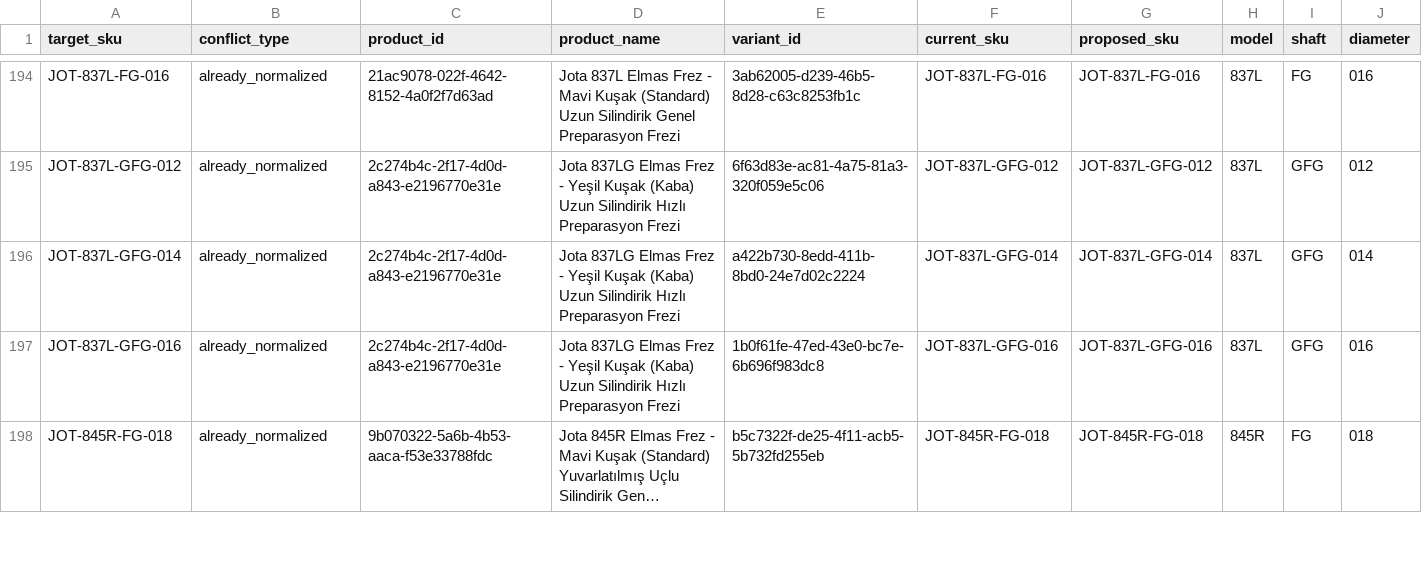
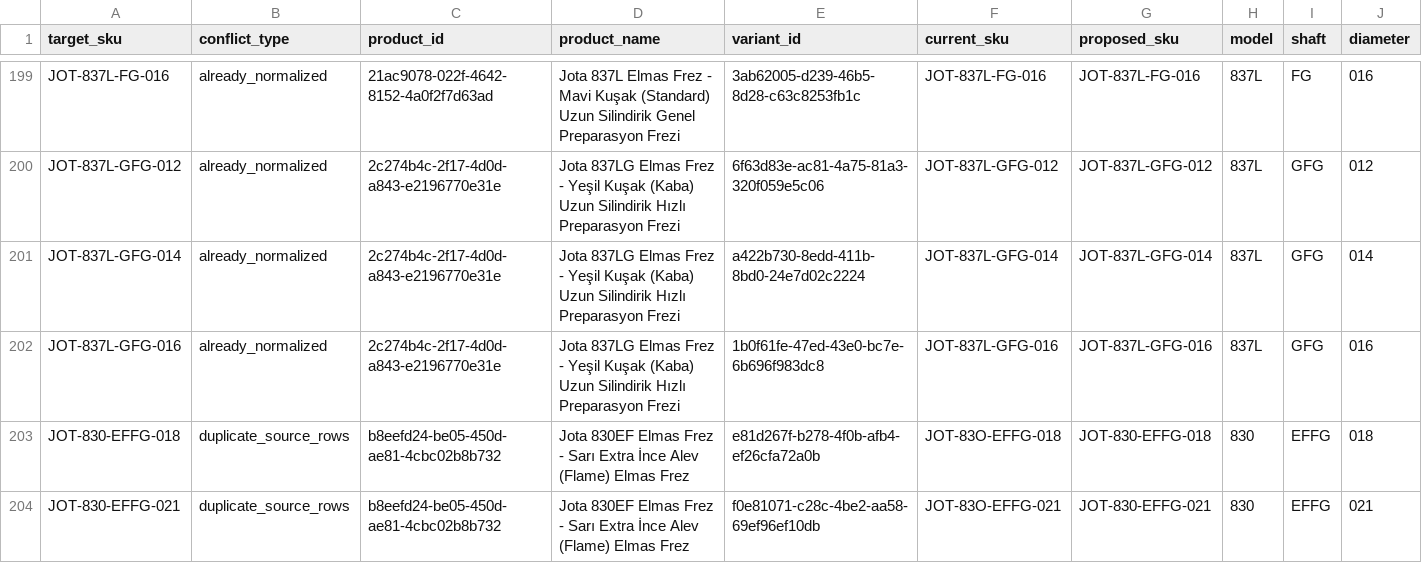
Before and after one commit to medikaldentech10-hue/dentechPro, a CSV file: scripts/reports/jota-sku-normalization-skipped.csv, drawn as a sheet; only a part is shown, gaps mark what is left out; the shorter side is filled out with more unchanged rows; long unchanged cells end in …; rows hold the shown columns only; the diff covers the shown part only; the diff names each change by its address in the sheet, - before the commit and + after, or states it on an @@ line.

```diff
--- a/scripts/reports/jota-sku-normalization-skipped.csv
+++ b/scripts/reports/jota-sku-normalization-skipped.csv
+row 203: JOT-830-EFFG-018 | duplicate_source_rows | b8eefd24-be05-450d-ae81-4cbc02b8b732 | Jota 830EF Elmas Frez - Sarı Extra İnce Alev (Flame) Elmas Frez | e81d267f-b278-4f0b-afb4-ef26cfa72a0b | JOT-83O-EFFG-018 | JOT-830-EFFG-018 | 830 | EFFG | 018
+row 204: JOT-830-EFFG-021 | duplicate_source_rows | b8eefd24-be05-450d-ae81-4cbc02b8b732 | Jota 830EF Elmas Frez - Sarı Extra İnce Alev (Flame) Elmas Frez | f0e81071-c28c-4be2-aa58-69ef96ef10db | JOT-83O-EFFG-021 | JOT-830-EFFG-021 | 830 | EFFG | 021
```
Also changed, not shown: 6 added rows elsewhere in this file, scripts/reports/jota-missing-products-batch-01-preview.csv, scripts/reports/jota-missing-products-plan.csv, 11 other files.
